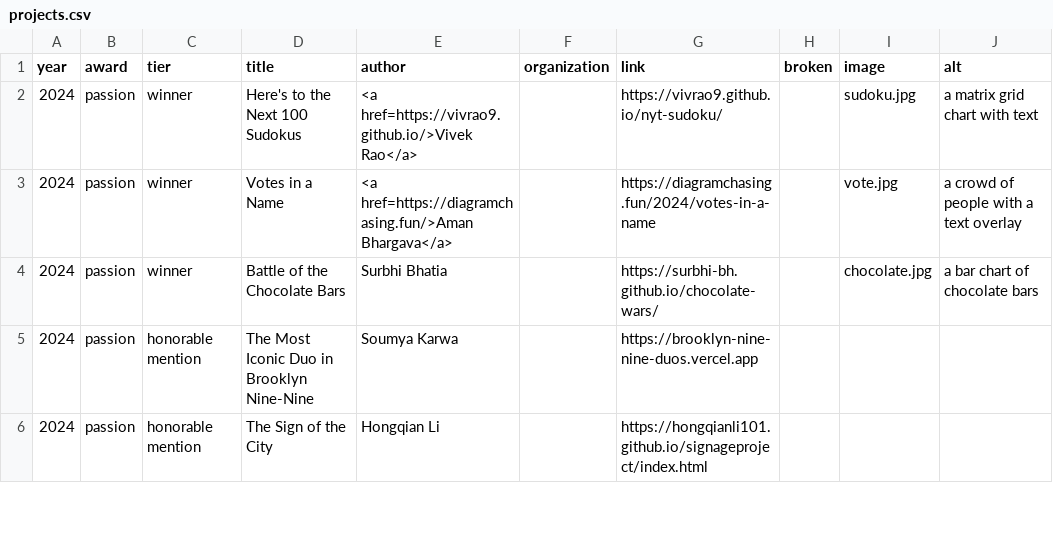
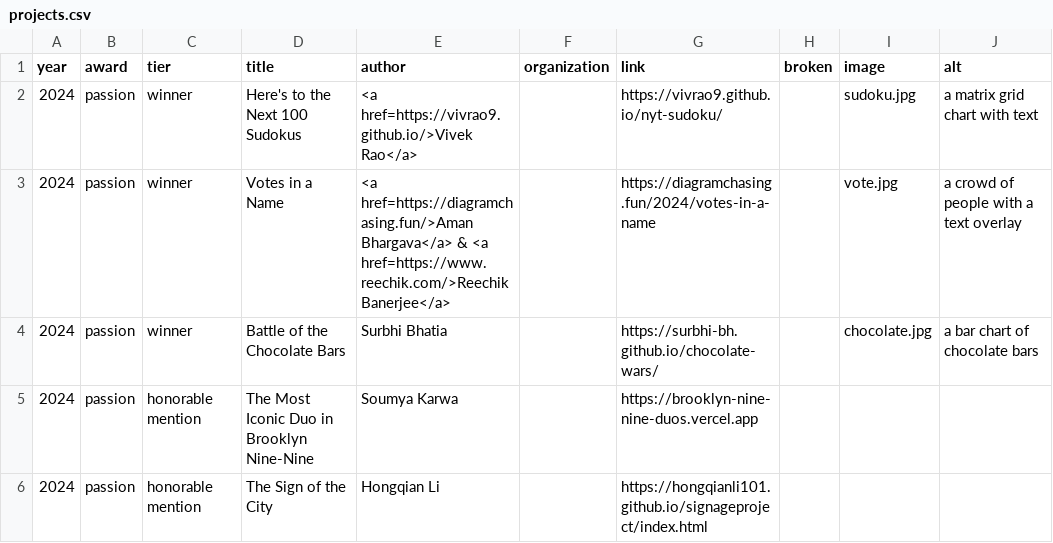
Before and after one commit to the-pudding/pudding-cup, a CSV file: src/data/projects.csv, drawn as a sheet; only a part is shown; the diff names each change by its address in the sheet, - before the commit and + after, or states it on an @@ line.

Commit message:
updates authors

```diff
--- a/src/data/projects.csv
+++ b/src/data/projects.csv
-E3 (author): …href=https://diagramchasing.fun/>Aman Bhargava</a>
+E3 (author): …href=https://diagramchasing.fun/>Aman Bhargava</a> & <a href=https://www.reechik.com/>Reechik Banerjee</a>
```
